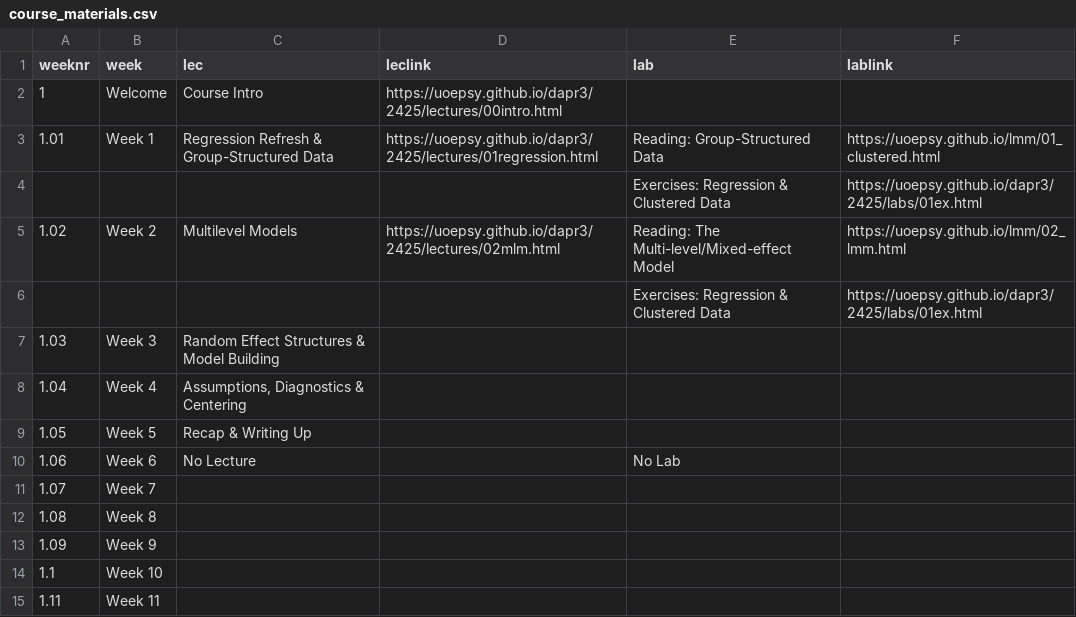
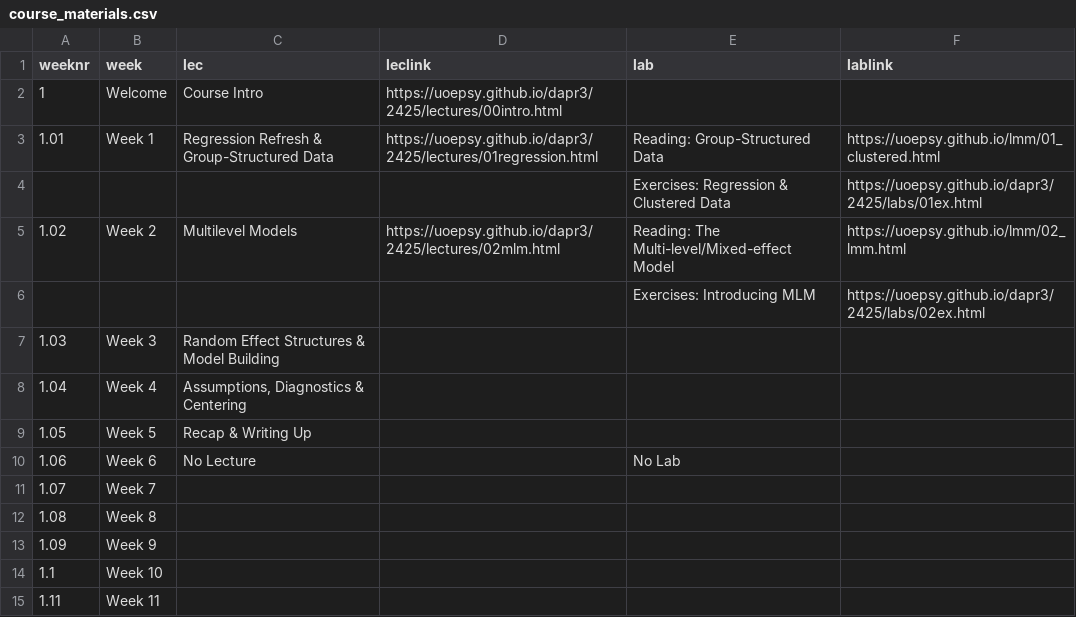
Before and after one commit to uoepsy/dapr3, a CSV file: docs/2425/course_materials.csv, drawn as a sheet; removed rows and columns are numbered as before the commit, all else as after; the diff names each change by its address in the sheet, - before the commit and + after, or states it on an @@ line.

```diff
--- a/docs/2425/course_materials.csv
+++ b/docs/2425/course_materials.csv
-row 6:  |  |  |  | Exercises: Regression & Clustered Data | https://uoepsy.github.io/dapr3/2425/labs/01ex.html
+row 6:  |  |  |  | Exercises: Introducing MLM | https://uoepsy.github.io/dapr3/2425/labs/02ex.html
```
Also changed, not shown: 1 other file.
